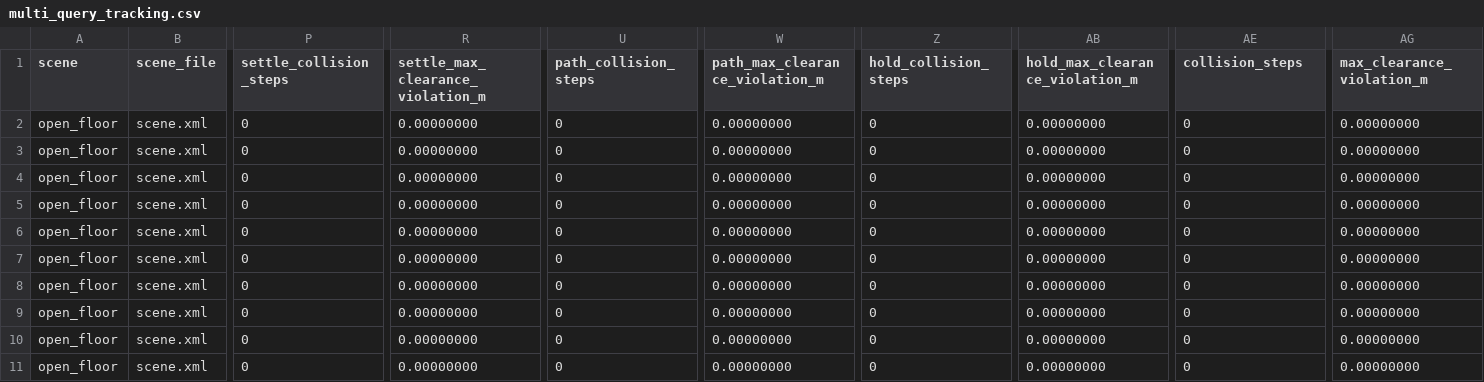
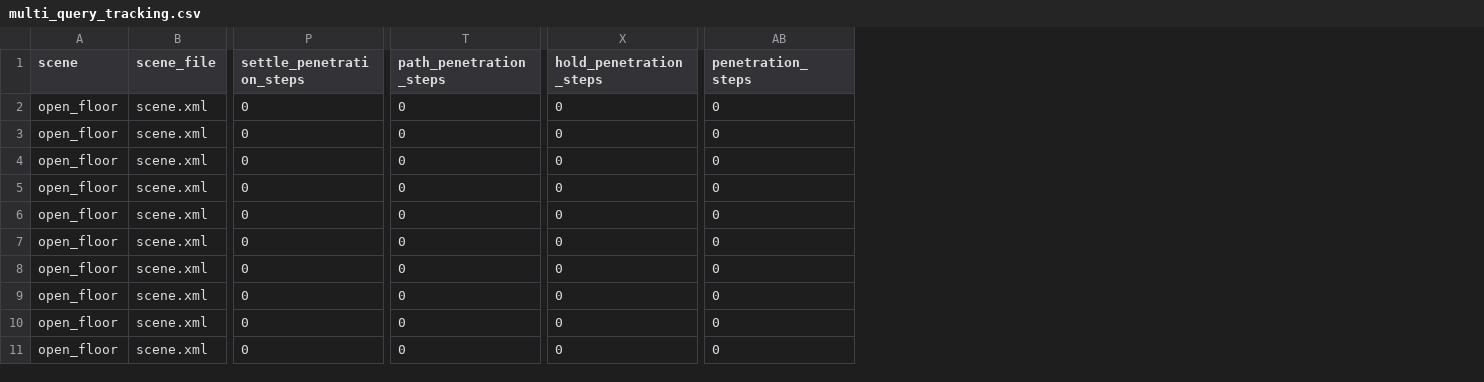
Before and after one commit to Dylan-Gallagher/arm-lab, a CSV file: docs/multi_query_tracking.csv, drawn as a sheet; only a part is shown, gaps mark what is left out; removed rows and columns are numbered as before the commit, all else as after; the diff names each change by its address in the sheet, - before the commit and + after, or states it on an @@ line.

Commit message:
Regenerate penetration-aware benchmark evidence

```diff
--- a/docs/multi_query_tracking.csv
+++ b/docs/multi_query_tracking.csv
-column R (settle_max_clearance_violation_m), rows 2-11: all 0.00000000
-column W (path_max_clearance_violation_m), rows 2-11: all 0.00000000
-column AB (hold_max_clearance_violation_m), rows 2-11: all 0.00000000
-column AG (max_clearance_violation_m), rows 2-11: all 0.00000000
-P1: settle_collision_steps
+P1: settle_penetration_steps
-T1: path_collision_steps
+T1: path_penetration_steps
-X1: hold_collision_steps
+X1: hold_penetration_steps
-AB1: collision_steps
+AB1: penetration_steps
```
Also changed, not shown: docs/multi_query_planning.csv, 2 other files.
